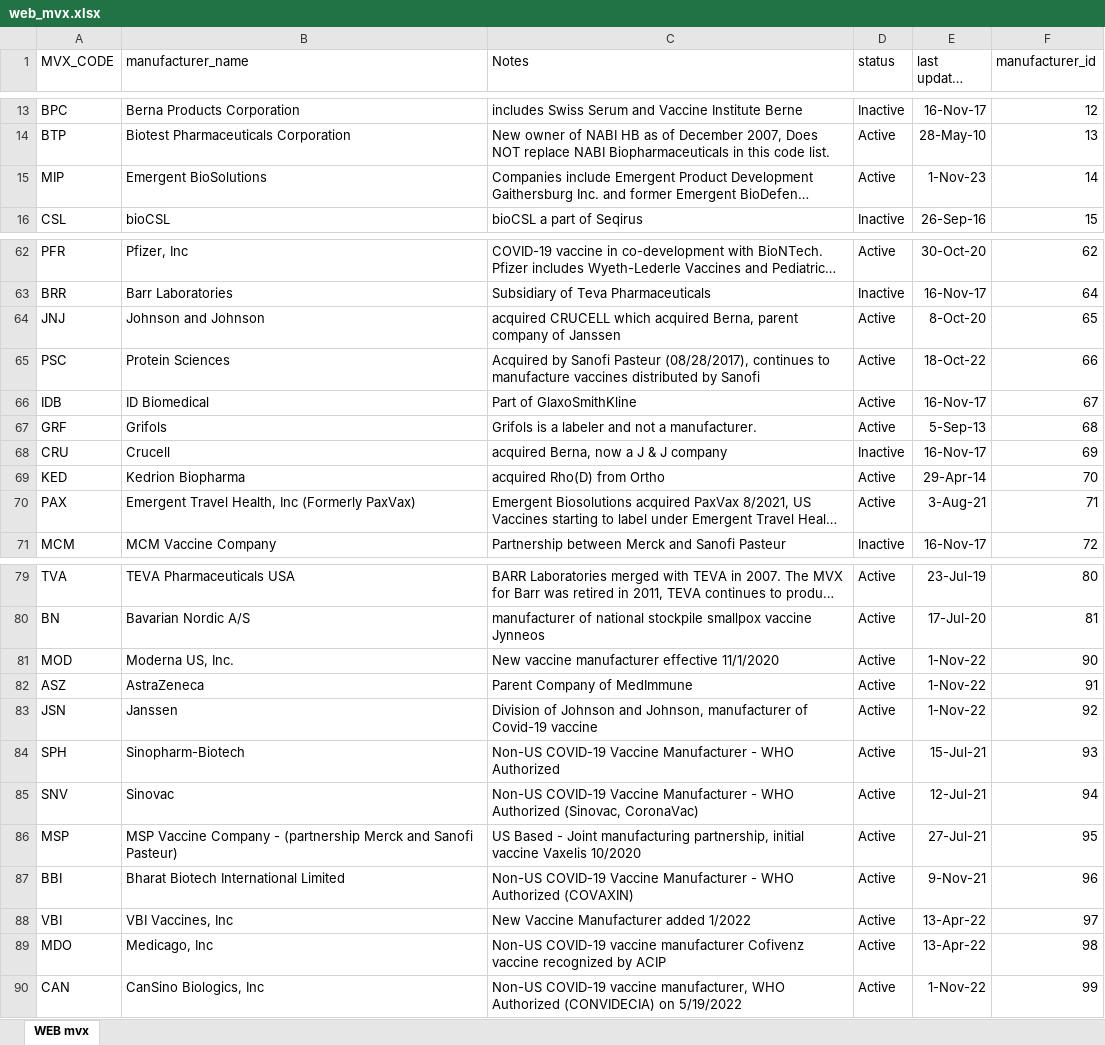
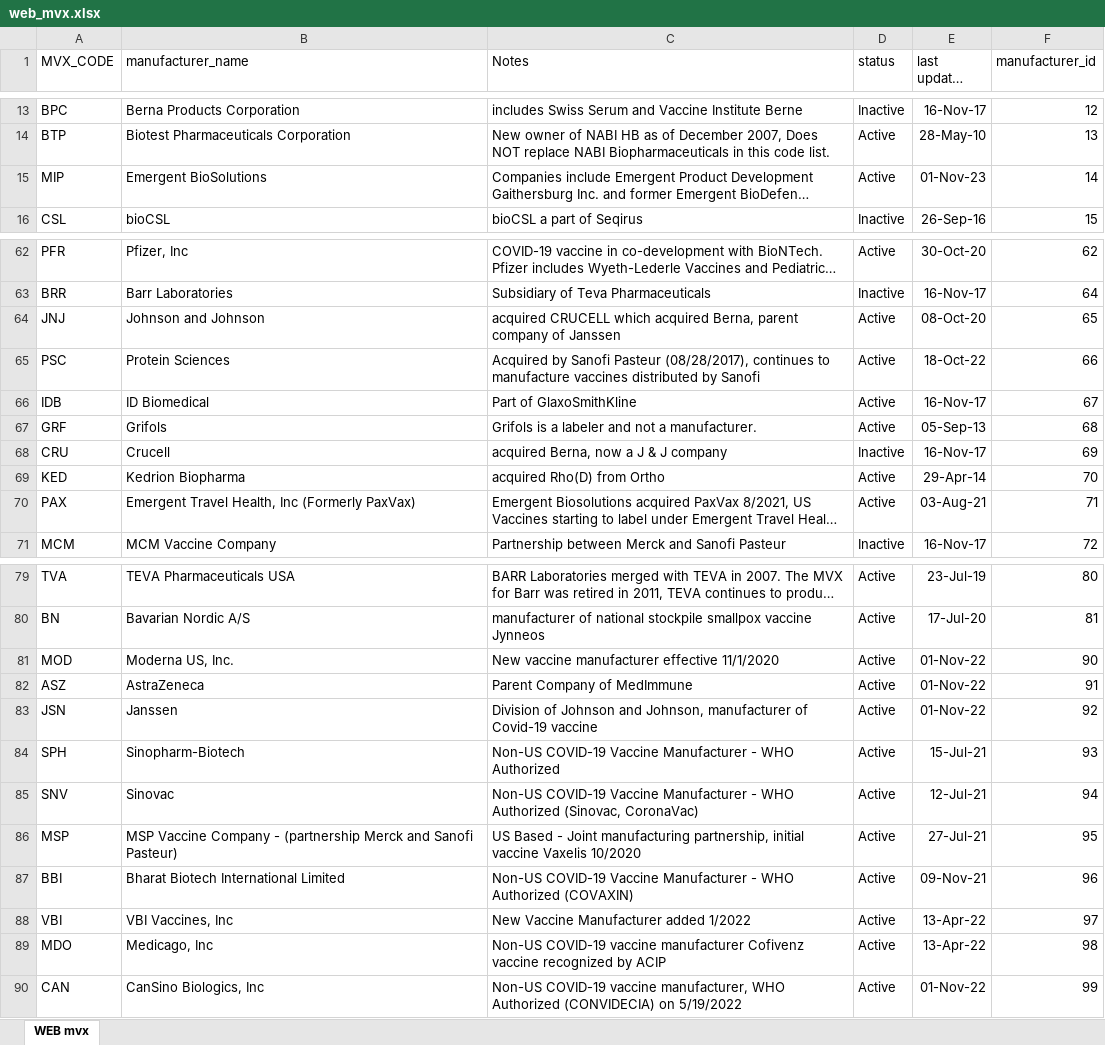
Before and after one commit to usnistgov/fits-webapp, an Excel workbook: cds-tcamt/cds-tcamt-controller/src/main/resources/codeset/web_mvx.xlsx, sheet WEB mvx, drawn as a sheet; only a part is shown, gaps mark what is left out; long unchanged cells end in …; values as stored, in another font and other column widths than the file's, no borders; table styles not drawn; the diff covers the shown part only; the diff names each change by its address in the sheet, - before the commit and + after, or states it on an @@ line.

```diff
--- a/cds-tcamt/cds-tcamt-controller/src/main/resources/codeset/web_mvx.xlsx (sheet WEB mvx)
+++ b/cds-tcamt/cds-tcamt-controller/src/main/resources/codeset/web_mvx.xlsx (sheet WEB mvx)
-E15 (last updated date): 1-Nov-23
+E15 (last updated date): 01-Nov-23
-E64 (last updated date): 8-Oct-20
+E64 (last updated date): 08-Oct-20
-E67 (last updated date): 5-Sep-13
+E67 (last updated date): 05-Sep-13
-E70 (last updated date): 3-Aug-21
+E70 (last updated date): 03-Aug-21
-E81:E83 (last updated date): 1-Nov-22
+E81:E83 (last updated date): 01-Nov-22
-E87 (last updated date): 9-Nov-21
+E87 (last updated date): 09-Nov-21
-E90 (last updated date): 1-Nov-22
+E90 (last updated date): 01-Nov-22
```
Also changed, not shown: 2 edited cells elsewhere in this sheet, cds-tcamt/cds-tcamt-controller/src/main/resources/codeset/web_cvx.xlsx, cds-tcamt/cds-tcamt-controller/src/main/resources/codeset/web_tradename.xlsx, 8 other files.
